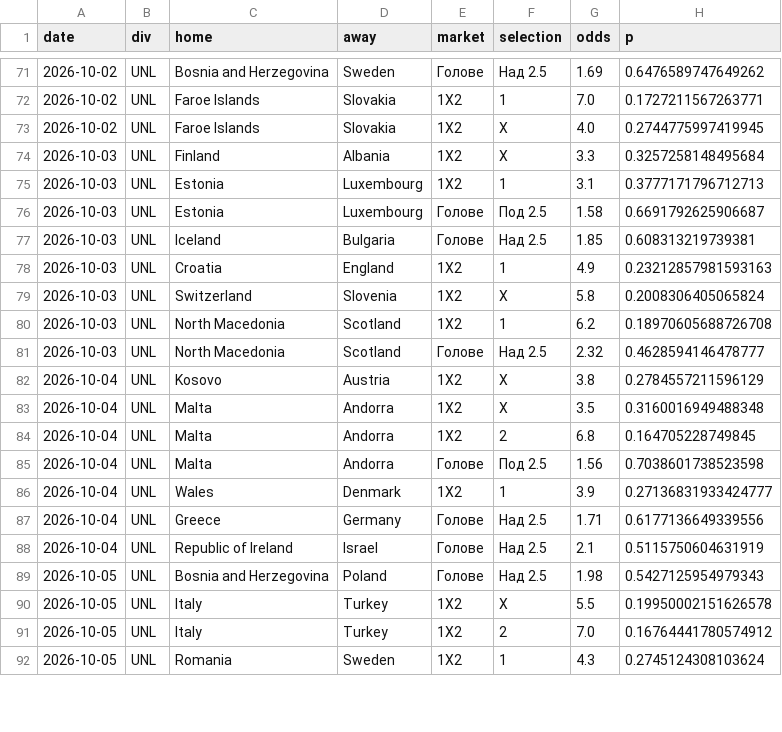
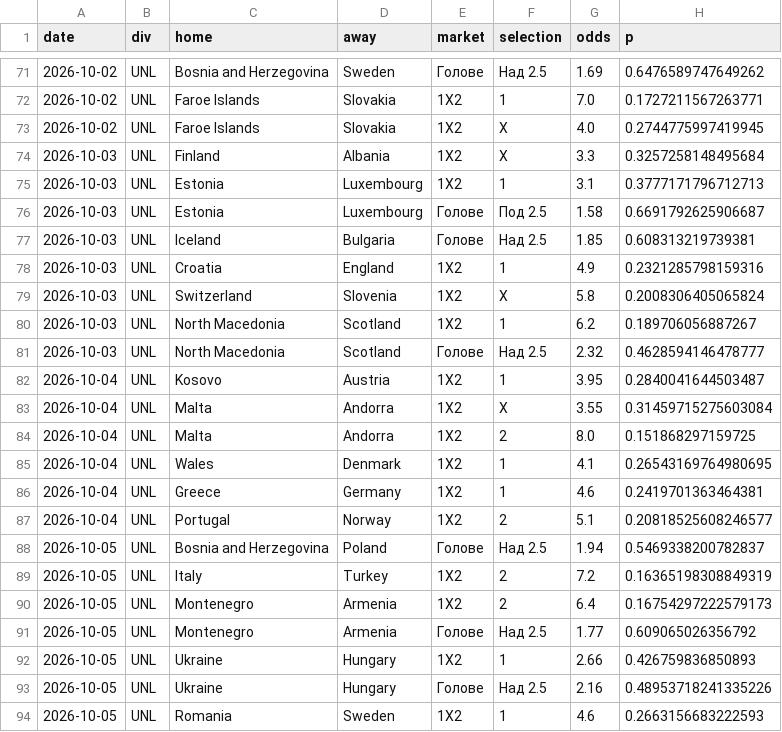
Before and after one commit to mnikolov9/football-prediction, a CSV file: data/log/value_bets.csv, drawn as a sheet; only a part is shown, gaps mark what is left out; the diff covers the shown part only.

```diff
--- a/data/log/value_bets.csv
+++ b/data/log/value_bets.csv
@@ -77,16 +77,18 @@ date,div,home,away,market,selection,odds,p
 2026-10-03,UNL,Iceland,Bulgaria,Голове,Над 2.5,1.85,0.608313219739381
-2026-10-03,UNL,Croatia,England,1X2,1,4.9,0.23212857981593163
+2026-10-03,UNL,Croatia,England,1X2,1,4.9,0.2321285798159316
 2026-10-03,UNL,Switzerland,Slovenia,1X2,X,5.8,0.2008306405065824
-2026-10-03,UNL,North Macedonia,Scotland,1X2,1,6.2,0.18970605688726708
+2026-10-03,UNL,North Macedonia,Scotland,1X2,1,6.2,0.189706056887267
 2026-10-03,UNL,North Macedonia,Scotland,Голове,Над 2.5,2.32,0.4628594146478777
-2026-10-04,UNL,Kosovo,Austria,1X2,X,3.8,0.2784557211596129
-2026-10-04,UNL,Malta,Andorra,1X2,X,3.5,0.3160016949488348
-2026-10-04,UNL,Malta,Andorra,1X2,2,6.8,0.164705228749845
-2026-10-04,UNL,Malta,Andorra,Голове,Под 2.5,1.56,0.7038601738523598
-2026-10-04,UNL,Wales,Denmark,1X2,1,3.9,0.27136831933424777
-2026-10-04,UNL,Greece,Germany,Голове,Над 2.5,1.71,0.6177136649339556
-2026-10-04,UNL,Republic of Ireland,Israel,Голове,Над 2.5,2.1,0.5115750604631919
-2026-10-05,UNL,Bosnia and Herzegovina,Poland,Голове,Над 2.5,1.98,0.5427125954979343
-2026-10-05,UNL,Italy,Turkey,1X2,X,5.5,0.19950002151626578
-2026-10-05,UNL,Italy,Turkey,1X2,2,7.0,0.16764441780574912
-2026-10-05,UNL,Romania,Sweden,1X2,1,4.3,0.2745124308103624
+2026-10-04,UNL,Kosovo,Austria,1X2,1,3.95,0.2840041644503487
+2026-10-04,UNL,Malta,Andorra,1X2,X,3.55,0.31459715275603084
+2026-10-04,UNL,Malta,Andorra,1X2,2,8.0,0.151868297159725
+2026-10-04,UNL,Wales,Denmark,1X2,1,4.1,0.26543169764980695
+2026-10-04,UNL,Greece,Germany,1X2,1,4.6,0.2419701363464381
+2026-10-04,UNL,Portugal,Norway,1X2,2,5.1,0.20818525608246577
+2026-10-05,UNL,Bosnia and Herzegovina,Poland,Голове,Над 2.5,1.94,0.5469338200782837
+2026-10-05,UNL,Italy,Turkey,1X2,2,7.2,0.16365198308849319
+2026-10-05,UNL,Montenegro,Armenia,1X2,2,6.4,0.16754297222579173
+2026-10-05,UNL,Montenegro,Armenia,Голове,Над 2.5,1.77,0.609065026356792
+2026-10-05,UNL,Ukraine,Hungary,1X2,1,2.66,0.426759836850893
+2026-10-05,UNL,Ukraine,Hungary,Голове,Над 2.5,2.16,0.48953718241335226
+2026-10-05,UNL,Romania,Sweden,1X2,1,4.6,0.2663156683222593
```
Also changed, not shown: 4 added rows, 1 removed row and 5 edited cells elsewhere in this file, data/log/daily_bets.csv, data/log/intl_results.csv, 9 other files.
